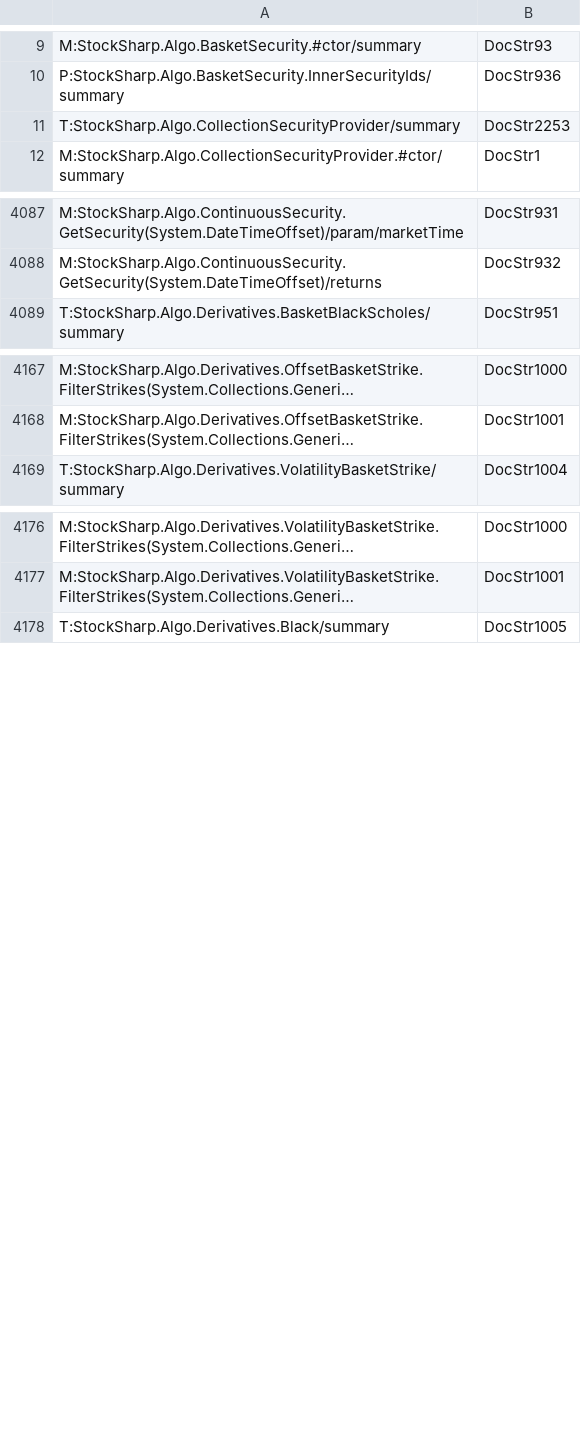
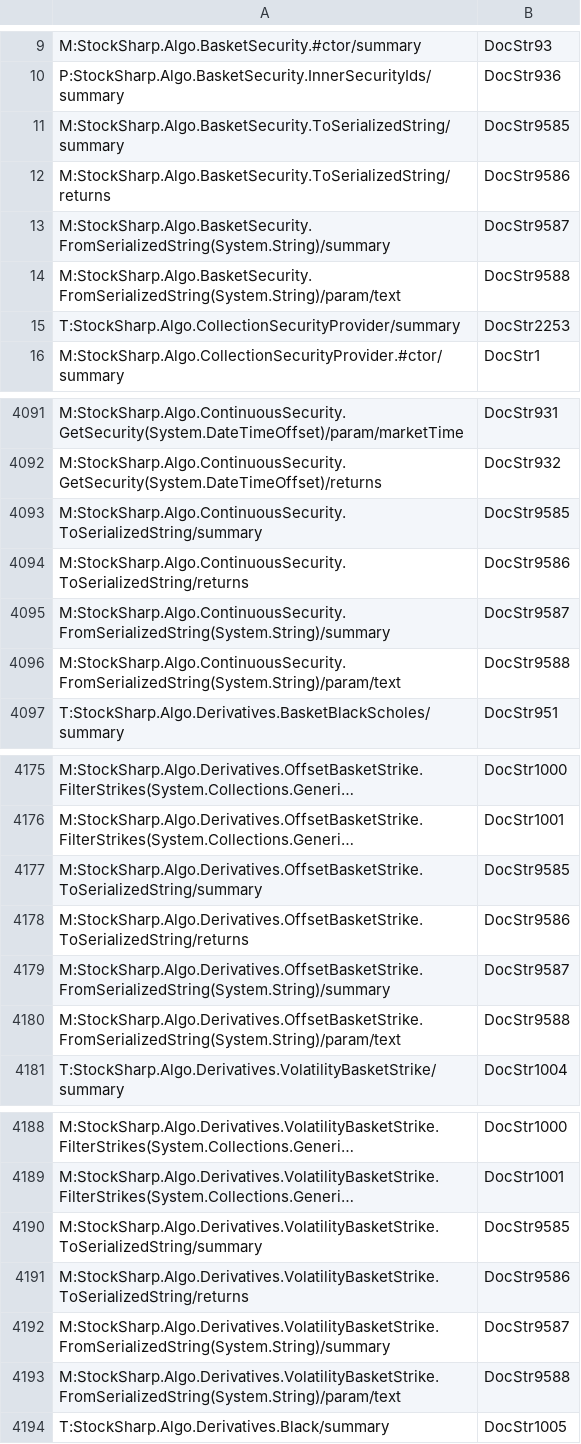
Before and after one commit to StockSharp/StockSharp, a CSV file: Localization/XmlComments/StockSharp.Algo.csv, drawn as a sheet; only a part is shown, gaps mark what is left out; long unchanged cells end in …; the diff covers the shown part only; the diff names each change by its address in the sheet, - before the commit and + after, or states it on an @@ line.

Commit message:
BasketSecurity. From/To serialized string.

```diff
--- a/Localization/XmlComments/StockSharp.Algo.csv
+++ b/Localization/XmlComments/StockSharp.Algo.csv
+row 11: M:StockSharp.Algo.BasketSecurity.ToSerializedString/summary | DocStr9585
+row 12: M:StockSharp.Algo.BasketSecurity.ToSerializedString/returns | DocStr9586
+row 13: M:StockSharp.Algo.BasketSecurity.FromSerializedString(System.String)/summary | DocStr9587
+row 14: M:StockSharp.Algo.BasketSecurity.FromSerializedString(System.String)/param/text | DocStr9588
+row 4093: M:StockSharp.Algo.ContinuousSecurity.ToSerializedString/summary | DocStr9585
+row 4094: M:StockSharp.Algo.ContinuousSecurity.ToSerializedString/returns | DocStr9586
+row 4095: M:StockSharp.Algo.ContinuousSecurity.FromSerializedString(System.String)/summary | DocStr9587
+row 4096: M:StockSharp.Algo.ContinuousSecurity.FromSerializedString(System.String)/param/text | DocStr9588
+row 4177: M:StockSharp.Algo.Derivatives.OffsetBasketStrike.ToSerializedString/summary | DocStr9585
+row 4178: M:StockSharp.Algo.Derivatives.OffsetBasketStrike.ToSerializedString/returns | DocStr9586
+row 4179: M:StockSharp.Algo.Derivatives.OffsetBasketStrike.FromSerializedString(System.String)/summary | DocStr9587
+row 4180: M:StockSharp.Algo.Derivatives.OffsetBasketStrike.FromSerializedString(System.String)/param/text | DocStr9588
+row 4190: M:StockSharp.Algo.Derivatives.VolatilityBasketStrike.ToSerializedString/summary | DocStr9585
+row 4191: M:StockSharp.Algo.Derivatives.VolatilityBasketStrike.ToSerializedString/returns | DocStr9586
+row 4192: M:StockSharp.Algo.Derivatives.VolatilityBasketStrike.FromSerializedString(System.String)/summary | DocStr9587
+row 4193: M:StockSharp.Algo.Derivatives.VolatilityBasketStrike.FromSerializedString(System.String)/param/text | DocStr9588
```
Also changed, not shown: 4 added rows elsewhere in this file, Localization/XmlComments/StockSharp.Algo.Expressions.csv, 9 other files.
